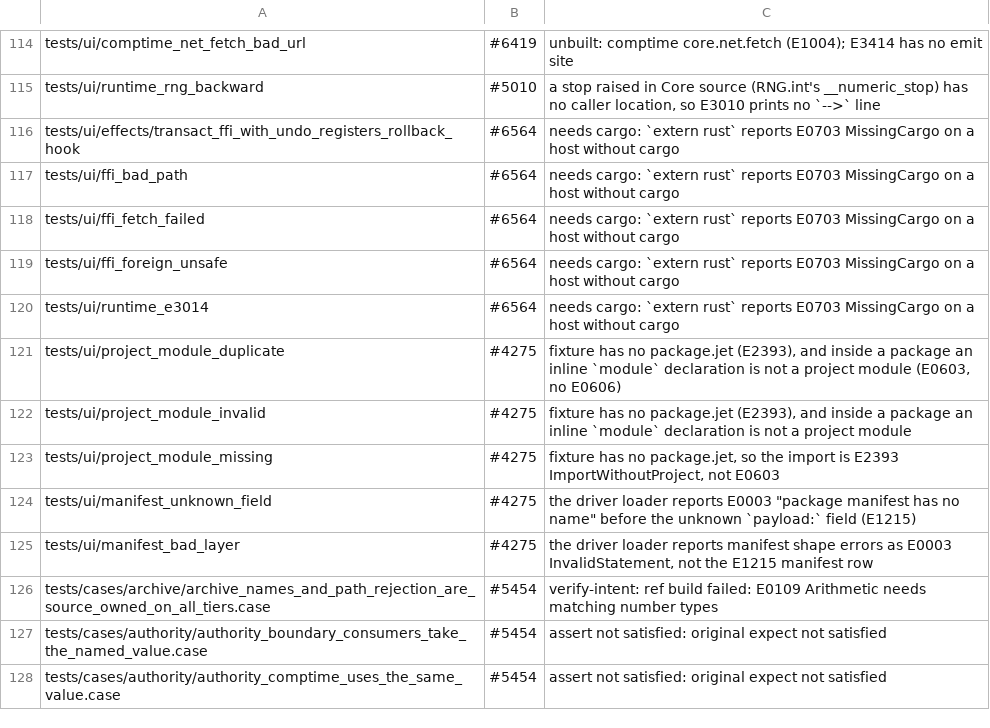
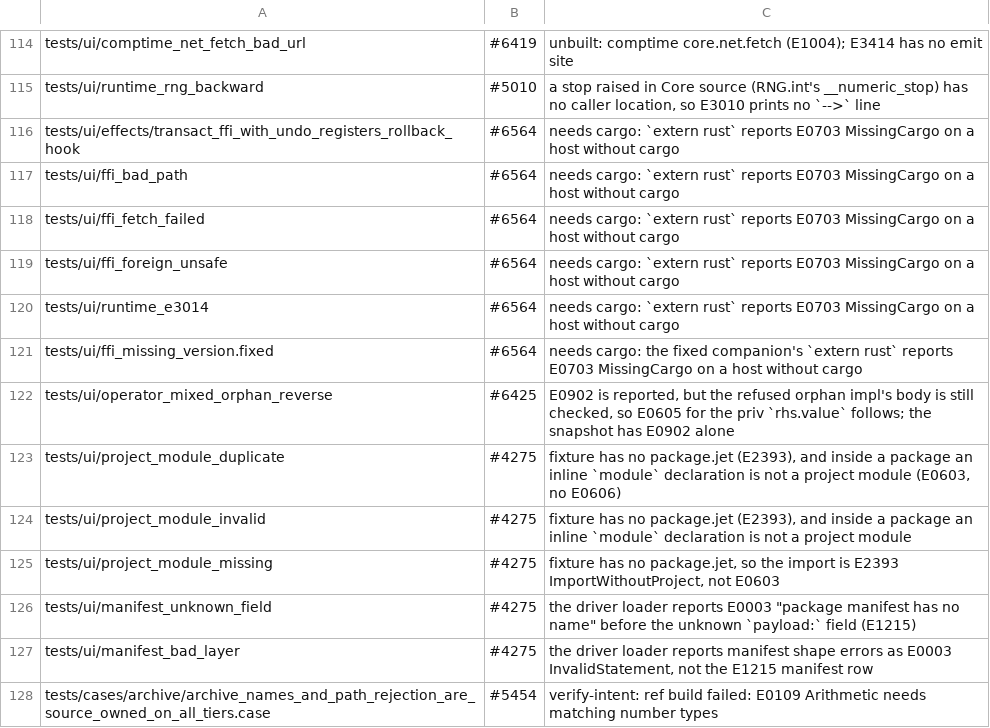
Before and after one commit to jet-language/jet, a TSV file: Tools/testkit/known-failing.tsv, drawn as a sheet; only a part is shown, gaps mark what is left out; the shorter side is filled out with more unchanged rows.

Commit message:
sema: sqrt and pow width diagnostics, unset associated type E0913, imported operand orphan rule; route two ui rows (#6035 c15)
Batch 2 of the ui burn-down. Four more rows pass, and two are routed
to named roots:
- core_math_float_type_mismatch: `math.sqrt` of a value with the
  wrong numeric grade is E0112 at the argument ("`sqrt` needs Float,
  F32, or Measurement<Float>, not …"). It was the generic E0905
  constraint text at the call.
- core_math_float_type_mismatch_pow: `a.pow(b)` across float widths
  is the operator's E0109 (D-FLOATW1) over both operands. Before, it
  was a parameter mismatch on `b`. The operator and the method share
  one helper.
- missing_assoc_type: an impl that leaves a trait's associated type
  unset is E0913 alone. The method contract that names the type is
  not compared. The snapshot had been corrupted by a Bag -> Tally
  rename and is re-recorded for the fixture's `Bag`.
- bad_map_key: the fixed companion binds `_m`, so it checks clean.
- operator_mixed_orphan_reverse: `impl Int.Sub(lib.Foreign)` is no
  longer a built-in target error; the orphan rule reports E0902. The
  refused impl's body is still checked, so a true E0605 for the priv
  `rhs.value` follows. The row is known-failing under #6425 until
  refused impl bodies are skipped.
- ffi_missing_version: the main row passes; the fixed companion needs
  cargo (E0703) and is known-failing under #6564.

Census: ui on dev 3cca22d260 + d728fb362c's change (s1 base vs s1 with the patch, kitH --jobs 4): FAIL 29 -> 23, KNOWN-FAILING 153 -> 155, PASS 2197 -> 2203, 0 lost; golden o0/o1/o2 unchanged (PASS 4658, 0 lost); cases in 42 touched dirs unchanged (PASS 726, 0 lost).
Prevents: generic constraint and parameter-mismatch text where the ratified sqrt, pow-width and associated-type diagnostics apply, and a built-in target error for an operator hook whose operand another package declares.

```diff
--- a/Tools/testkit/known-failing.tsv
+++ b/Tools/testkit/known-failing.tsv
@@ -120,2 +120,4 @@ tests/ui/ffi_foreign_unsafe	#6564	needs cargo: `extern rust` reports E0703 Missi
 tests/ui/runtime_e3014	#6564	needs cargo: `extern rust` reports E0703 MissingCargo on a host without cargo
+tests/ui/ffi_missing_version.fixed	#6564	needs cargo: the fixed companion's `extern rust` reports E0703 MissingCargo on a host without cargo
+tests/ui/operator_mixed_orphan_reverse	#6425	E0902 is reported, but the refused orphan impl's body is still checked, so E0605 for the priv `rhs.value` follows; the snapshot has E0902 alone
 tests/ui/project_module_duplicate	#4275	fixture has no package.jet (E2393), and inside a package an inline `module` declaration is not a project module (E0603, no E0606)
```
Also changed, not shown: 7 other files.
